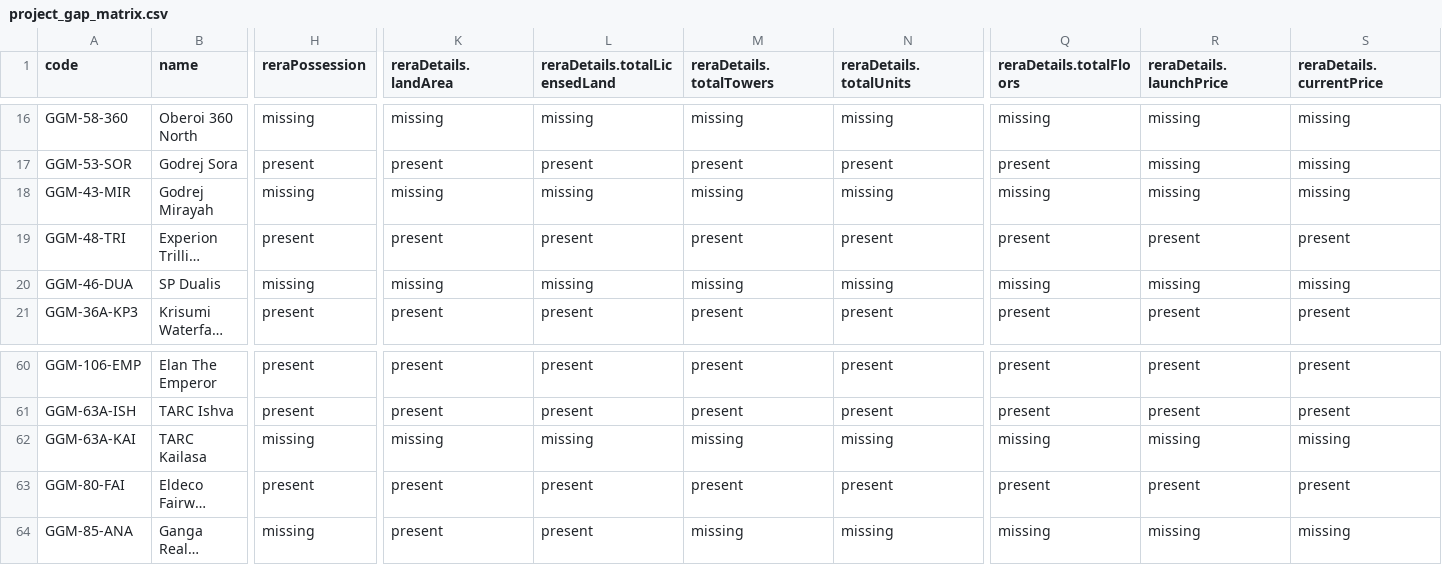
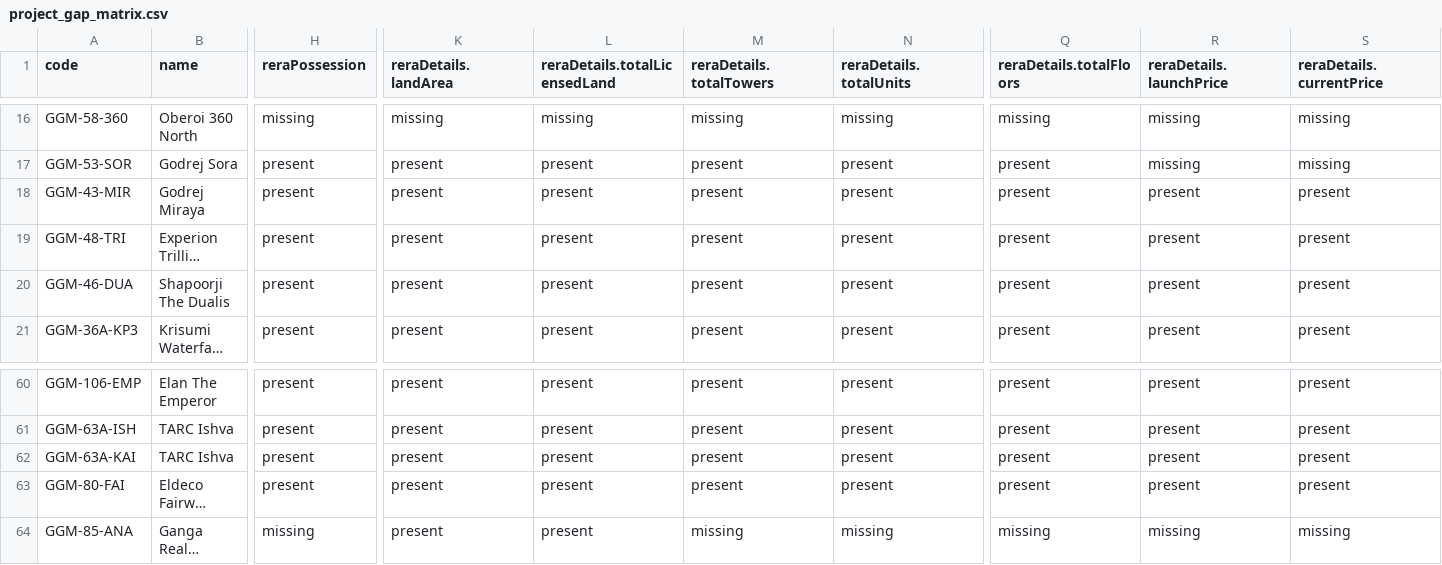
Before and after one commit to madhav2202/real-estate-intelligence-webapp, a CSV file: analysis/project_gap_matrix.csv, drawn as a sheet; only a part is shown, gaps mark what is left out; long unchanged cells end in …; the diff covers the shown part only; the diff names each change by its address in the sheet, - before the commit and + after, or states it on an @@ line.

```diff
--- a/analysis/project_gap_matrix.csv
+++ b/analysis/project_gap_matrix.csv
-B18 (name): Godrej Mirayah
+B18 (name): Godrej Miraya
-H18 (reraPossession): missing
+H18 (reraPossession): present
-K18 (reraDetails.landArea): missing
+K18 (reraDetails.landArea): present
-L18 (reraDetails.totalLicensedLand): missing
+L18 (reraDetails.totalLicensedLand): present
-M18 (reraDetails.totalTowers): missing
+M18 (reraDetails.totalTowers): present
-N18 (reraDetails.totalUnits): missing
+N18 (reraDetails.totalUnits): present
-Q18 (reraDetails.totalFloors): missing
+Q18 (reraDetails.totalFloors): present
-R18 (reraDetails.launchPrice): missing
+R18 (reraDetails.launchPrice): present
-S18 (reraDetails.currentPrice): missing
+S18 (reraDetails.currentPrice): present
-B20 (name): SP Dualis
+B20 (name): Shapoorji The Dualis
-H20 (reraPossession): missing
+H20 (reraPossession): present
-K20 (reraDetails.landArea): missing
+K20 (reraDetails.landArea): present
-L20 (reraDetails.totalLicensedLand): missing
+L20 (reraDetails.totalLicensedLand): present
-M20 (reraDetails.totalTowers): missing
+M20 (reraDetails.totalTowers): present
-N20 (reraDetails.totalUnits): missing
+N20 (reraDetails.totalUnits): present
-Q20 (reraDetails.totalFloors): missing
+Q20 (reraDetails.totalFloors): present
-R20 (reraDetails.launchPrice): missing
+R20 (reraDetails.launchPrice): present
-S20 (reraDetails.currentPrice): missing
+S20 (reraDetails.currentPrice): present
-B62 (name): TARC Kailasa
+B62 (name): TARC Ishva
-H62 (reraPossession): missing
+H62 (reraPossession): present
-K62 (reraDetails.landArea): missing
+K62 (reraDetails.landArea): present
-L62 (reraDetails.totalLicensedLand): missing
+L62 (reraDetails.totalLicensedLand): present
-M62 (reraDetails.totalTowers): missing
+M62 (reraDetails.totalTowers): present
-N62 (reraDetails.totalUnits): missing
+N62 (reraDetails.totalUnits): present
-Q62 (reraDetails.totalFloors): missing
+Q62 (reraDetails.totalFloors): present
-R62 (reraDetails.launchPrice): missing
+R62 (reraDetails.launchPrice): present
-S62 (reraDetails.currentPrice): missing
+S62 (reraDetails.currentPrice): present
```
Also changed, not shown: 111 edited cells elsewhere in this file, analysis/remaining_manual_source_links.csv, data/reratracker_refresh.csv, 6 other files.
